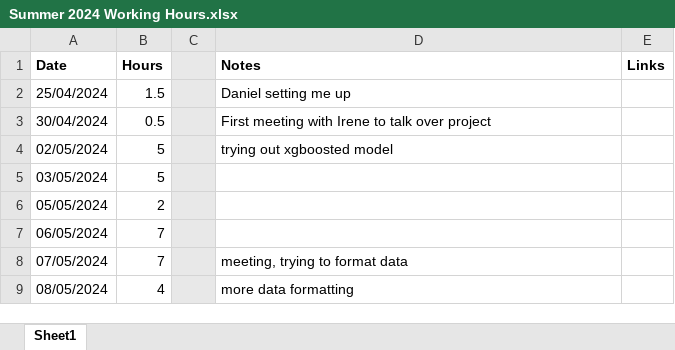
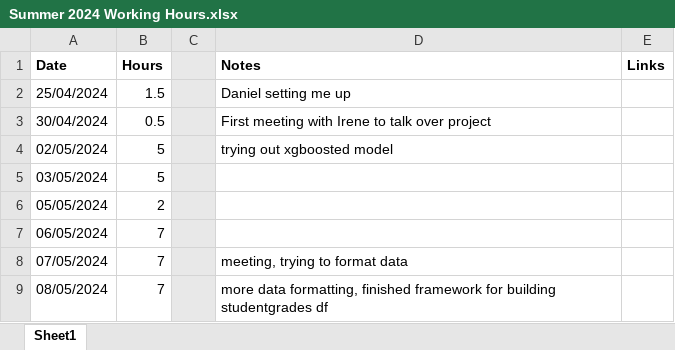
Before and after one commit to RossCoop/UBCO-Grade-Prediction, an Excel workbook: Summer 2024 Working Hours.xlsx, sheet Sheet1, drawn as a sheet; values as stored, in another font and other column widths than the file's, no borders; the diff names each change by its address in the sheet, - before the commit and + after, or states it on an @@ line.

Commit message:
studentgrades dataframe builds with repeated courses taken

```diff
--- a/Summer 2024 Working Hours.xlsx (sheet Sheet1)
+++ b/Summer 2024 Working Hours.xlsx (sheet Sheet1)
-B9 (Hours): 4
+B9 (Hours): 7
-D9 (Notes): more data formatting
+D9 (Notes): more data formatting, finished framework for building studentgrades df
```
Also changed, not shown: 1 other file.
